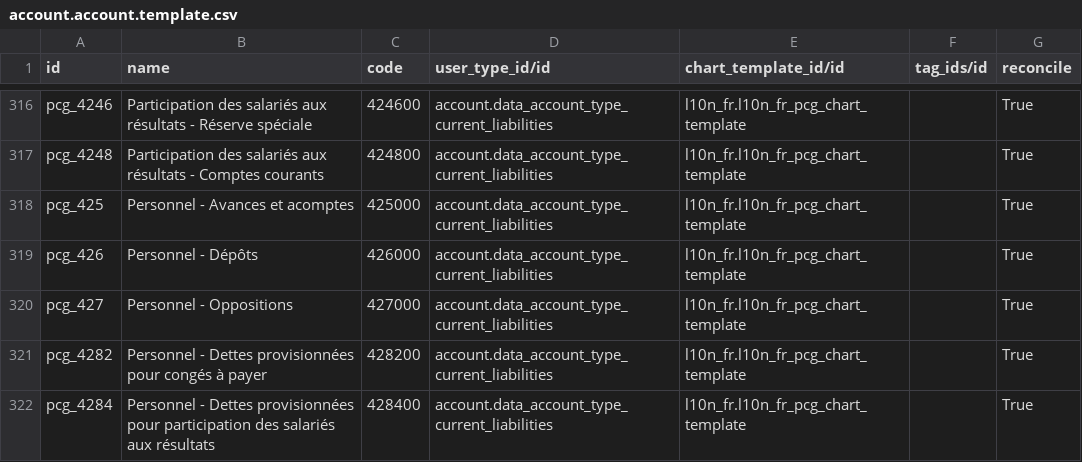
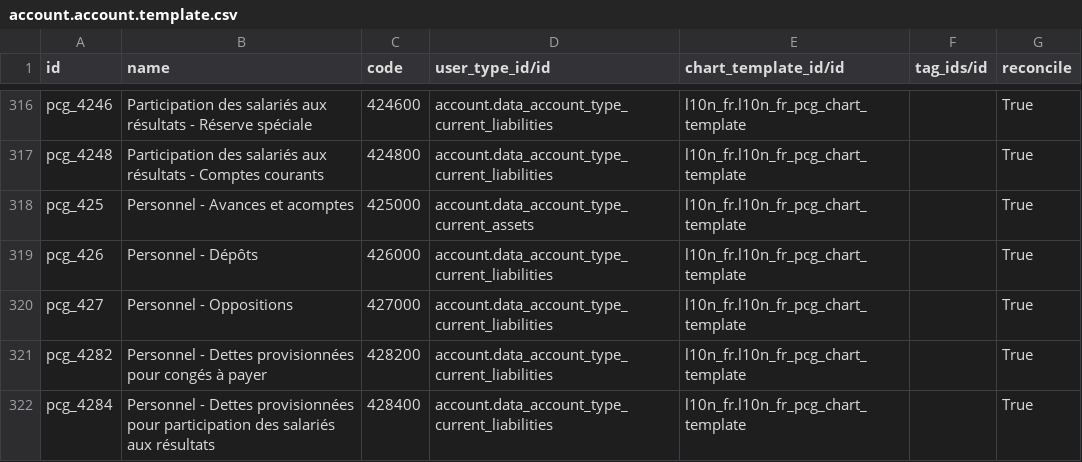
Before and after one commit to odoochina-dev/odoo14-releases, a CSV file: odoo14_latest/odoo/addons/l10n_fr/data/account.account.template.csv, drawn as a sheet; only a part is shown, gaps mark what is left out.

Commit message:
odoo_14.0.20210501.tar.gz

```diff
--- a/odoo14_latest/odoo/addons/l10n_fr/data/account.account.template.csv
+++ b/odoo14_latest/odoo/addons/l10n_fr/data/account.account.template.csv
@@ -317,3 +317,3 @@
 "pcg_4248","Participation des salariés aux résultats - Comptes courants","424800","account.data_account_type_current_liabilities","l10n_fr.l10n_fr_pcg_chart_template","","True"
-"pcg_425","Personnel - Avances et acomptes","425000","account.data_account_type_current_liabilities","l10n_fr.l10n_fr_pcg_chart_template","","True"
+"pcg_425","Personnel - Avances et acomptes","425000","account.data_account_type_current_assets","l10n_fr.l10n_fr_pcg_chart_template","","True"
 "pcg_426","Personnel - Dépôts","426000","account.data_account_type_current_liabilities","l10n_fr.l10n_fr_pcg_chart_template","","True"
```
Also changed, not shown: 18 other files.
